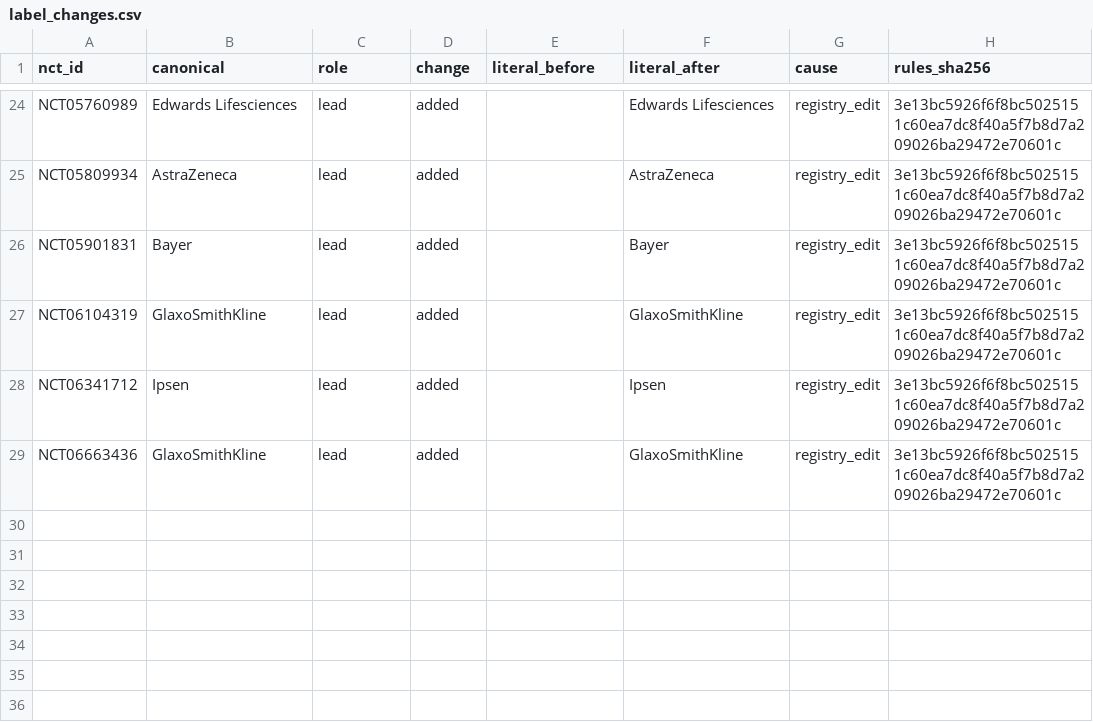
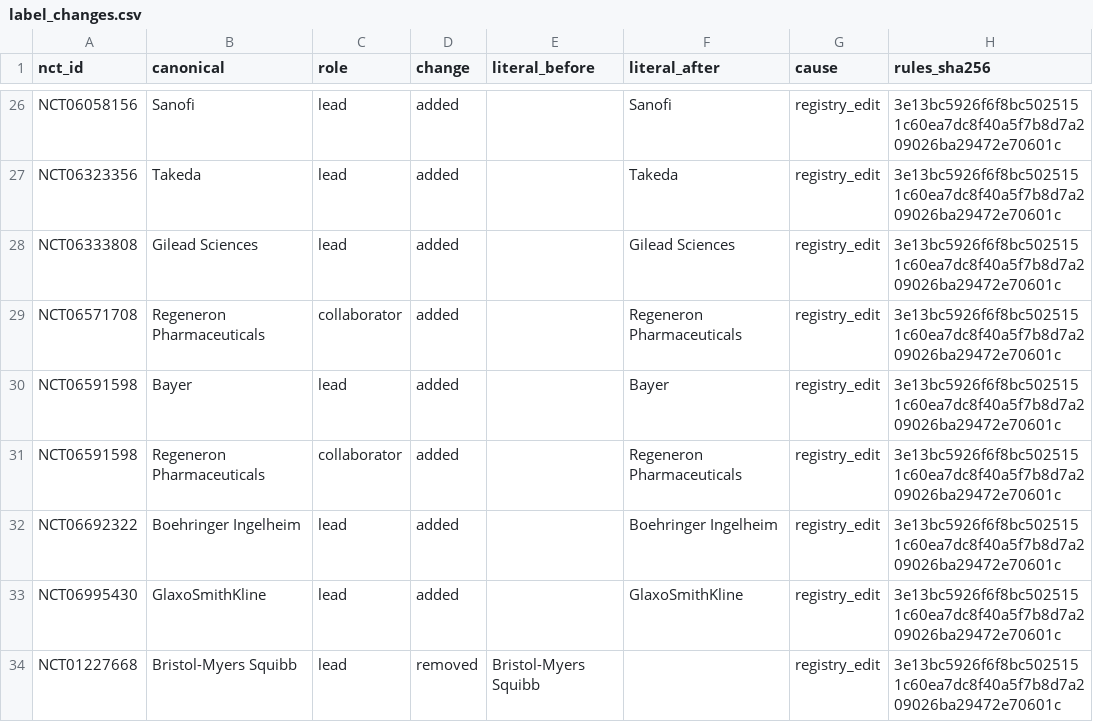
Before and after one commit to michaeldgreenphd/civicsample-engine, a CSV file: data/sponsor_audit/label_changes.csv, drawn as a sheet; only a part is shown, gaps mark what is left out; removed rows and columns are numbered as before the commit, all else as after; the diff covers the shown part only; the diff names each change by its address in the sheet, - before the commit and + after, or states it on an @@ line.

```diff
--- a/data/sponsor_audit/label_changes.csv
+++ b/data/sponsor_audit/label_changes.csv
-A26 (nct_id): NCT05760989
+A26 (nct_id): NCT06058156
-B26 (canonical): Edwards Lifesciences
+B26 (canonical): Sanofi
-F26 (literal_after): Edwards Lifesciences
+F26 (literal_after): Sanofi
+row 27: NCT06323356 | Takeda | lead | added |  | Takeda | registry_edit | 3e13bc5926f6f8bc5025151c60ea7dc8f40a5f7b8d7a209026ba29472e70601c
-A28 (nct_id): NCT05809934
+A28 (nct_id): NCT06333808
-B28 (canonical): AstraZeneca
+B28 (canonical): Gilead Sciences
-F28 (literal_after): AstraZeneca
+F28 (literal_after): Gilead Sciences
+row 29: NCT06571708 | Regeneron Pharmaceuticals | collaborator | added |  | Regeneron Pharmaceuticals | registry_edit | 3e13bc5926f6f8bc5025151c60ea7dc8f40a5f7b8d7a209026ba29472e70601c
-A30 (nct_id): NCT05901831
+A30 (nct_id): NCT06591598
+row 31: NCT06591598 | Regeneron Pharmaceuticals | collaborator | added |  | Regeneron Pharmaceuticals | registry_edit | 3e13bc5926f6f8bc5025151c60ea7dc8f40a5f7b8d7a209026ba29472e70601c
-A32 (nct_id): NCT06104319
+A32 (nct_id): NCT06692322
-B32 (canonical): GlaxoSmithKline
+B32 (canonical): Boehringer Ingelheim
-F32 (literal_after): GlaxoSmithKline
+F32 (literal_after): Boehringer Ingelheim
-row 28: NCT06341712 | Ipsen | lead | added |  | Ipsen | registry_edit | 3e13bc5926f6f8bc5025151c60ea7dc8f40a5f7b8d7a209026ba29472e70601c
-A33 (nct_id): NCT06663436
+A33 (nct_id): NCT06995430
+row 34: NCT01227668 | Bristol-Myers Squibb | lead | removed | Bristol-Myers Squibb |  | registry_edit | 3e13bc5926f6f8bc5025151c60ea7dc8f40a5f7b8d7a209026ba29472e70601c
```
Also changed, not shown: 6 added rows, 4 removed rows and 51 edited cells elsewhere in this file, data/sex_gender_audit/inbox_unrecognized.csv, data/sex_gender_audit/label_buckets.csv, 7 other files.
